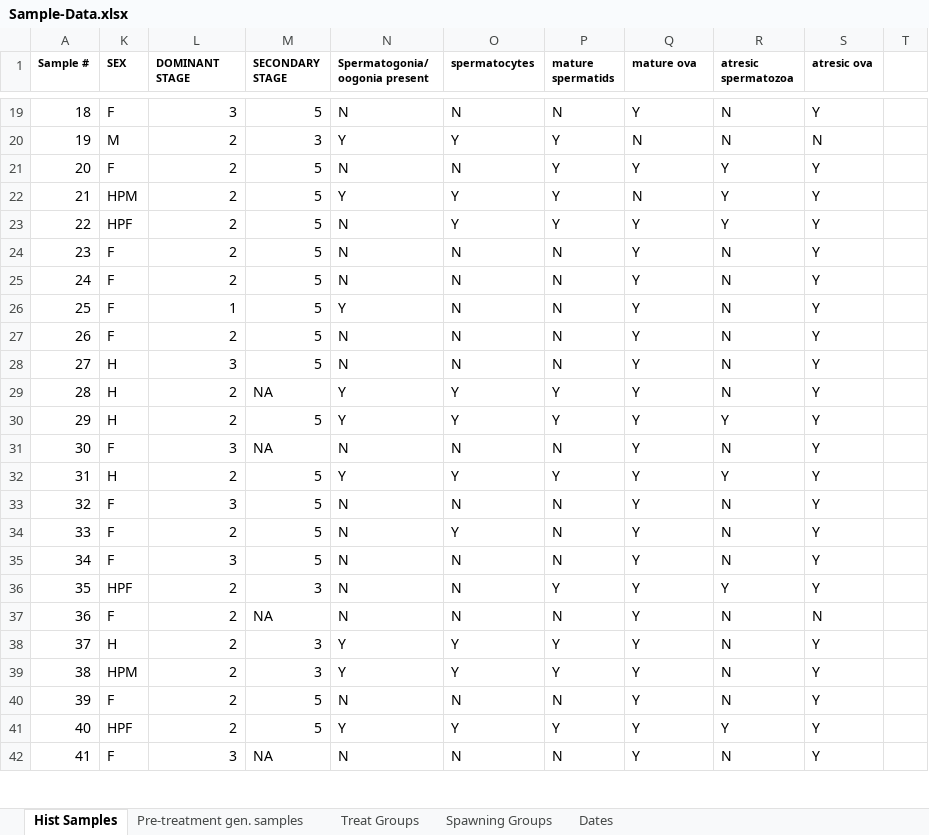
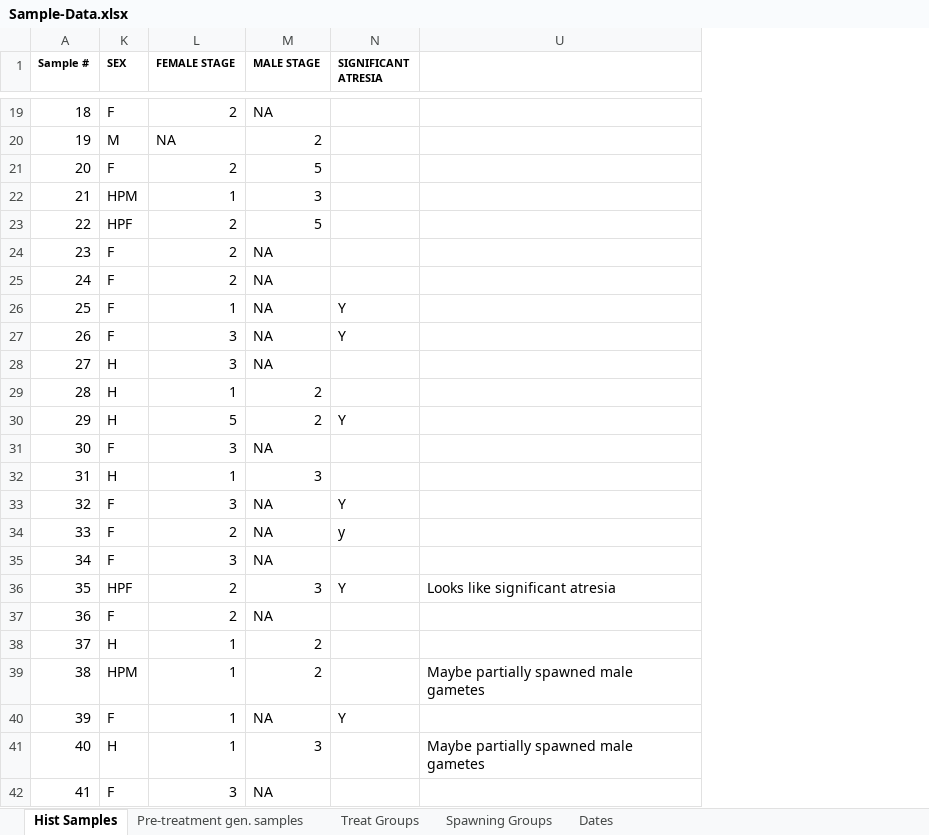
Before and after one commit to laurahspencer/O.lurida_Temperature, an Excel workbook: data/Sample-Data.xlsx, sheet Hist Samples, drawn as a sheet; only a part is shown, gaps mark what is left out; values as stored, in another font and other column widths than the file's, no borders; removed rows and columns are numbered as before the commit, all else as after; the diff covers the shown part only; the diff names each change by its address in the sheet, - before the commit and + after, or states it on an @@ line.

```diff
--- a/data/Sample-Data.xlsx (sheet Hist Samples)
+++ b/data/Sample-Data.xlsx (sheet Hist Samples)
-column N (Spermatogonia/ oogonia present), rows 19-42: N | Y | N | Y | N | N | N | Y | N | N | Y | Y | N | Y | N | N | N | N | N | Y | Y | N | Y | N
@@ column O (spermatocytes) hidden, rows 19-42: N | Y | N | Y | Y | N | N | N | N | N | Y | Y | N | Y | N | Y | N | N | N | Y | Y | N | Y | N @@
@@ column P (mature spermatids) hidden, rows 19-42: N | Y | Y | Y | Y | N | N | N | N | N | Y | Y | N | Y | N | N | N | Y | N | Y | Y | N | Y | N @@
@@ column R (atresic spermatozoa) hidden, rows 19-42: N | N | Y | Y | Y | N | N | N | N | N | N | Y | N | Y | N | N | N | Y | N | N | N | N | Y | N @@
@@ column S (atresic ova) hidden, rows 19-42: Y | N | Y | Y | Y | Y | Y | Y | Y | Y | Y | Y | Y | Y | Y | Y | Y | Y | N | Y | Y | Y | Y | Y @@
@@ column T hidden, empty @@
+column U, rows 36-41: Looks like significant atresia |  |  | Maybe partially spawned male gametes |  | Maybe partially spawned male gametes
-L1: DOMINANT STAGE
+L1: FEMALE STAGE
-M1: SECONDARY STAGE
+M1: MALE STAGE
-N1: mature ova
+N1: SIGNIFICANT ATRESIA
-L19 (FEMALE STAGE): 3
+L19 (FEMALE STAGE): 2
-M19 (MALE STAGE): 5
+M19 (MALE STAGE): NA
-N19 (SIGNIFICANT ATRESIA): Y
+N19 (SIGNIFICANT ATRESIA): (empty)
-L20 (FEMALE STAGE): 2
+L20 (FEMALE STAGE): NA
-M20 (MALE STAGE): 3
+M20 (MALE STAGE): 2
-N20 (SIGNIFICANT ATRESIA): N
+N20 (SIGNIFICANT ATRESIA): (empty)
-N21 (SIGNIFICANT ATRESIA): Y
+N21 (SIGNIFICANT ATRESIA): (empty)
-L22 (FEMALE STAGE): 2
+L22 (FEMALE STAGE): 1
-M22 (MALE STAGE): 5
+M22 (MALE STAGE): 3
-N22 (SIGNIFICANT ATRESIA): N
+N22 (SIGNIFICANT ATRESIA): (empty)
-N23:N25 (SIGNIFICANT ATRESIA): Y
+N23:N25 (SIGNIFICANT ATRESIA): (empty)
-M24:M28 (MALE STAGE): 5
+M24:M28 (MALE STAGE): NA
-L27 (FEMALE STAGE): 2
+L27 (FEMALE STAGE): 3
-N28:N29 (SIGNIFICANT ATRESIA): Y
+N28:N29 (SIGNIFICANT ATRESIA): (empty)
-L29 (FEMALE STAGE): 2
+L29 (FEMALE STAGE): 1
-M29 (MALE STAGE): NA
+M29 (MALE STAGE): 2
-L30 (FEMALE STAGE): 2
+L30 (FEMALE STAGE): 5
-M30 (MALE STAGE): 5
+M30 (MALE STAGE): 2
-N31:N32 (SIGNIFICANT ATRESIA): Y
+N31:N32 (SIGNIFICANT ATRESIA): (empty)
-L32 (FEMALE STAGE): 2
+L32 (FEMALE STAGE): 1
-M32 (MALE STAGE): 5
+M32 (MALE STAGE): 3
-M33:M35 (MALE STAGE): 5
+M33:M35 (MALE STAGE): NA
-N34 (SIGNIFICANT ATRESIA): Y
+N34 (SIGNIFICANT ATRESIA): y
-N35 (SIGNIFICANT ATRESIA): Y
+N35 (SIGNIFICANT ATRESIA): (empty)
-N37:N39 (SIGNIFICANT ATRESIA): Y
+N37:N39 (SIGNIFICANT ATRESIA): (empty)
-L38:L41 (FEMALE STAGE): 2
+L38:L41 (FEMALE STAGE): 1
-M38:M39 (MALE STAGE): 3
+M38:M39 (MALE STAGE): 2
-M40 (MALE STAGE): 5
+M40 (MALE STAGE): NA
-K41 (SEX): HPF
+K41 (SEX): H
-M41 (MALE STAGE): 5
+M41 (MALE STAGE): 3
-N41:N42 (SIGNIFICANT ATRESIA): Y
+N41:N42 (SIGNIFICANT ATRESIA): (empty)
```
Also changed, not shown: 523 edited cells elsewhere in this sheet, hidden cells, 12 other files.
